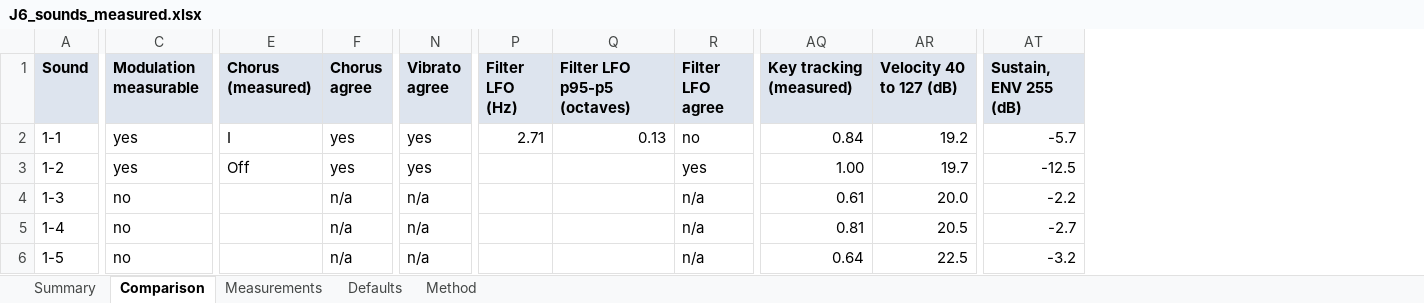
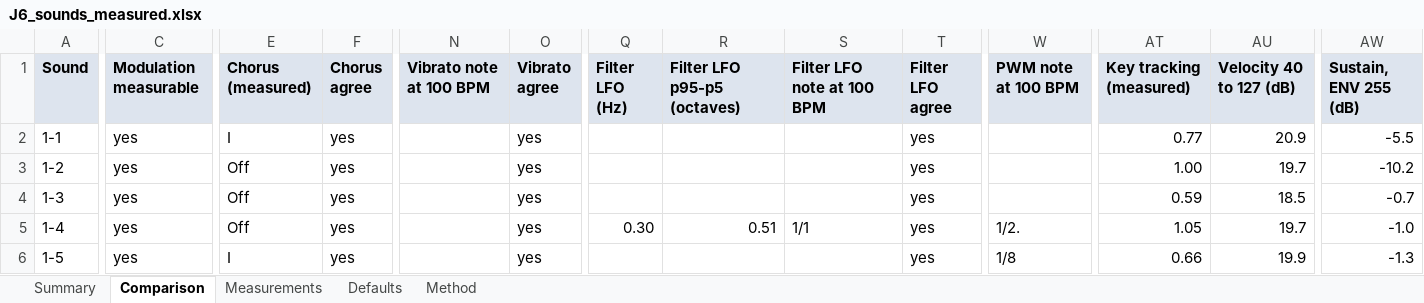
Before and after one commit to liotier/RolandStuff, an Excel workbook: J-6/results/J6_sounds_measured.xlsx, sheet Comparison, drawn as a sheet; only a part is shown, gaps mark what is left out; values as stored, in another font and other column widths than the file's, no borders; addresses are those after the commit; the diff covers the shown part only; the diff names each change by its address in the sheet, - before the commit and + after, or states it on an @@ line.

```diff
--- a/J-6/results/J6_sounds_measured.xlsx (sheet Comparison)
+++ b/J-6/results/J6_sounds_measured.xlsx (sheet Comparison)
+column N (Vibrato note at 100 BPM), empty
+column S (Filter LFO note at 100 BPM), row 5: 1/1
+column W (PWM note at 100 BPM), rows 5-6: 1/2. | 1/8
-Q2 (Filter LFO (Hz)): 2.71
+Q2 (Filter LFO (Hz)): (empty)
-R2 (Filter LFO p95-p5 (octaves)): 0.13
+R2 (Filter LFO p95-p5 (octaves)): (empty)
-T2 (Filter LFO agree): no
+T2 (Filter LFO agree): yes
-AT2 (Key tracking (measured)): 0.84
+AT2 (Key tracking (measured)): 0.77
-AU2 (Velocity 40 to 127 (dB)): 19.2
+AU2 (Velocity 40 to 127 (dB)): 20.9
-AW2 (Sustain, ENV 255 (dB)): -5.7
+AW2 (Sustain, ENV 255 (dB)): -5.5
-AW3 (Sustain, ENV 255 (dB)): -12.5
+AW3 (Sustain, ENV 255 (dB)): -10.2
-C4:C6 (Modulation measurable): no
+C4:C6 (Modulation measurable): yes
-E4:E5 (Chorus (measured)): (empty)
+E4:E5 (Chorus (measured)): Off
-F4:F6 (Chorus agree): n/a
+F4:F6 (Chorus agree): yes
-O4:O6 (Vibrato agree): n/a
+O4:O6 (Vibrato agree): yes
-T4:T6 (Filter LFO agree): n/a
+T4:T6 (Filter LFO agree): yes
-AT4 (Key tracking (measured)): 0.61
+AT4 (Key tracking (measured)): 0.59
-AU4 (Velocity 40 to 127 (dB)): 20.0
+AU4 (Velocity 40 to 127 (dB)): 18.5
-AW4 (Sustain, ENV 255 (dB)): -2.2
+AW4 (Sustain, ENV 255 (dB)): -0.7
-Q5 (Filter LFO (Hz)): (empty)
+Q5 (Filter LFO (Hz)): 0.30
-R5 (Filter LFO p95-p5 (octaves)): (empty)
+R5 (Filter LFO p95-p5 (octaves)): 0.51
-AT5 (Key tracking (measured)): 0.81
+AT5 (Key tracking (measured)): 1.05
-AU5 (Velocity 40 to 127 (dB)): 20.5
+AU5 (Velocity 40 to 127 (dB)): 19.7
-AW5 (Sustain, ENV 255 (dB)): -2.7
+AW5 (Sustain, ENV 255 (dB)): -1.0
-E6 (Chorus (measured)): (empty)
+E6 (Chorus (measured)): I
-AT6 (Key tracking (measured)): 0.64
+AT6 (Key tracking (measured)): 0.66
-AU6 (Velocity 40 to 127 (dB)): 22.5
+AU6 (Velocity 40 to 127 (dB)): 19.9
-AW6 (Sustain, ENV 255 (dB)): -3.2
+AW6 (Sustain, ENV 255 (dB)): -1.3
```
Also changed, not shown: 268 edited cells elsewhere in this sheet, sheet Measurements, sheet Summary, sheet Method, formulas that keep their value, 5 other files.
